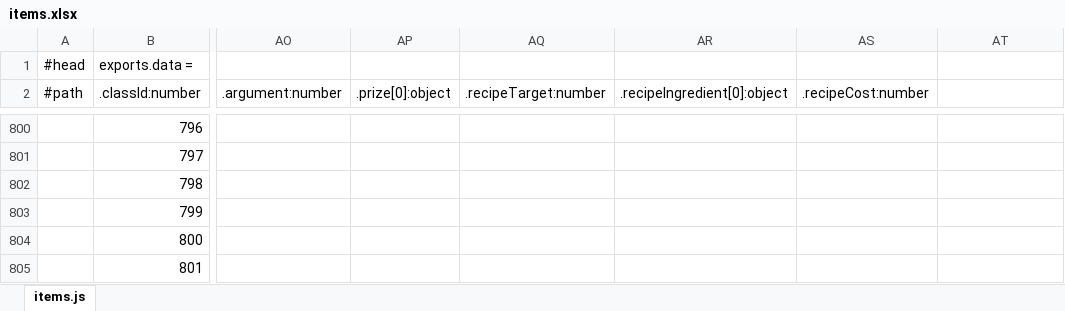
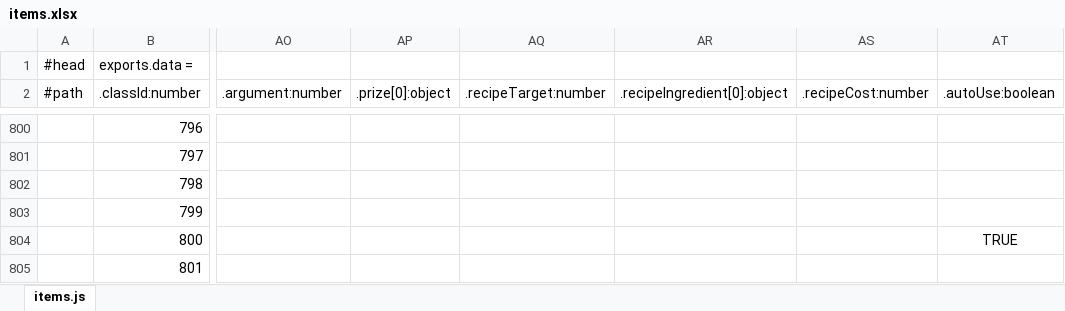
Before and after one commit to faruba/ever-dungeon-data, an Excel workbook: items.xlsx, sheet items.js, drawn as a sheet; only a part is shown, gaps mark what is left out; values as stored, in another font and other column widths than the file's, no borders; the diff names each change by its address in the sheet, - before the commit and + after, or states it on an @@ line.

```diff
--- a/items.xlsx (sheet items.js)
+++ b/items.xlsx (sheet items.js)
-AT2: (empty)
+AT2: .autoUse:boolean
-AT804 (.autoUse:boolean): (empty)
+AT804 (.autoUse:boolean): TRUE
```
Also changed, not shown: enhance.xlsx, roles.xlsx, 1 other file.
